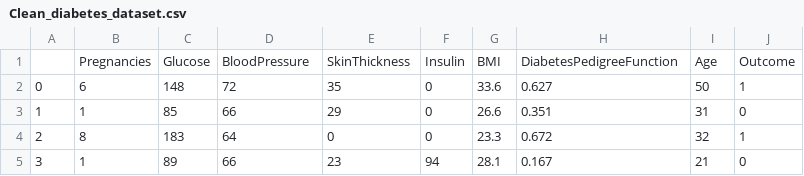
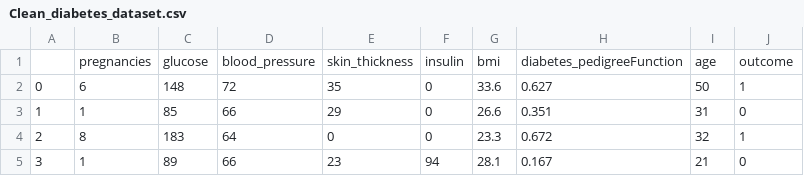
Before and after one commit to GourabPaul007/dds_ml, a CSV file: diabetes/Clean_diabetes_dataset.csv, drawn as a sheet; only a part is shown.

```diff
--- a/diabetes/Clean_diabetes_dataset.csv
+++ b/diabetes/Clean_diabetes_dataset.csv
@@ -1,2 +1,2 @@
-,Pregnancies,Glucose,BloodPressure,SkinThickness,Insulin,BMI,DiabetesPedigreeFunction,Age,Outcome
+,pregnancies,glucose,blood_pressure,skin_thickness,insulin,bmi,diabetes_pedigreeFunction,age,outcome
 0,6,148,72,35,0,33.6,0.627,50,1
```
Also changed, not shown: 17 other files.
